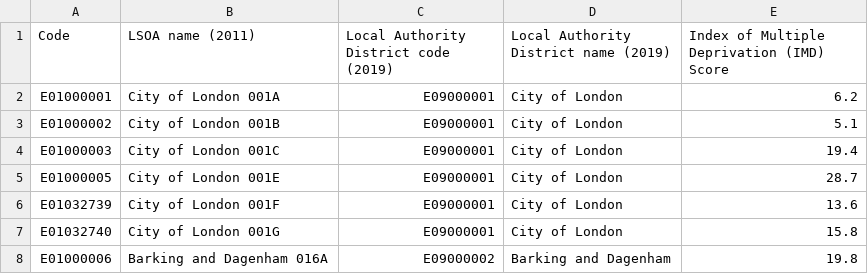
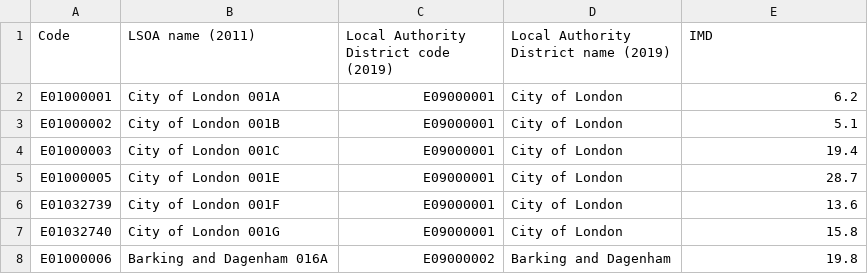
Before and after one commit to SarahRashid0/SarahRashid0.github.io, a CSV file: website/material_deprivation_londonLA.csv, drawn as a sheet; only a part is shown.

Commit message:
Edit CSV

```diff
--- a/website/material_deprivation_londonLA.csv
+++ b/website/material_deprivation_londonLA.csv
@@ -1,2 +1,2 @@
-Code,LSOA name (2011),Local Authority District code (2019),Local Authority District name (2019),Index of Multiple Deprivation (IMD) Score
+Code,LSOA name (2011),Local Authority District code (2019),Local Authority District name (2019),IMD
 E01000001,City of London 001A,E09000001,City of London,6.2
```
